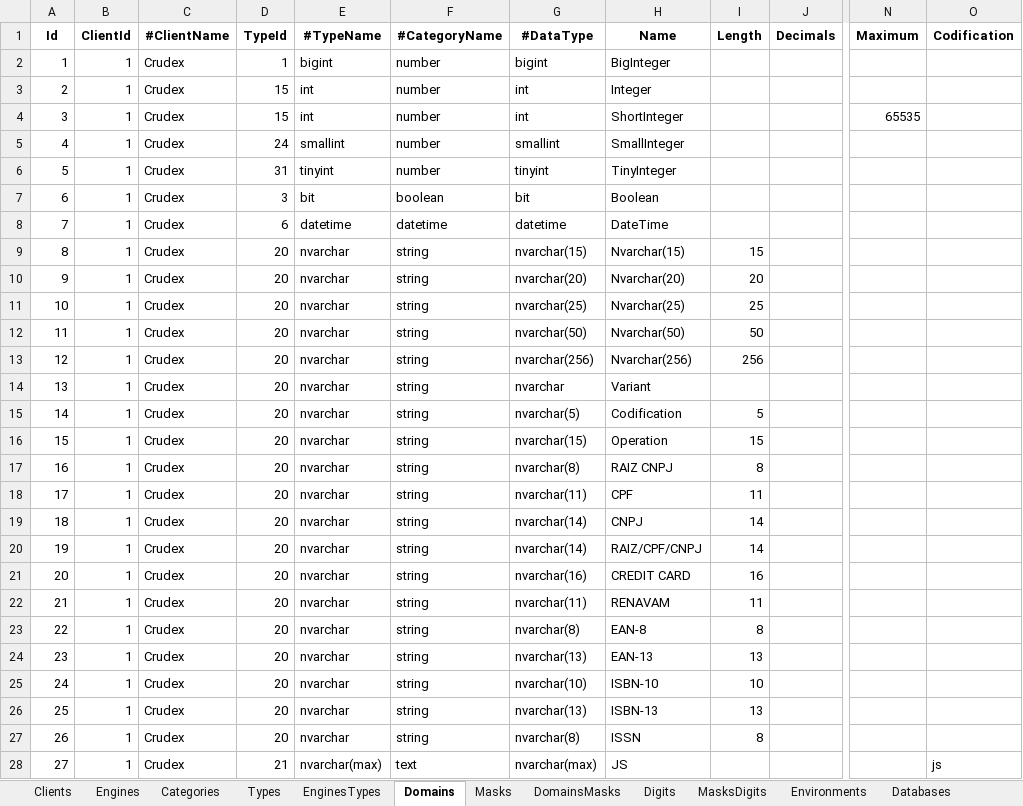
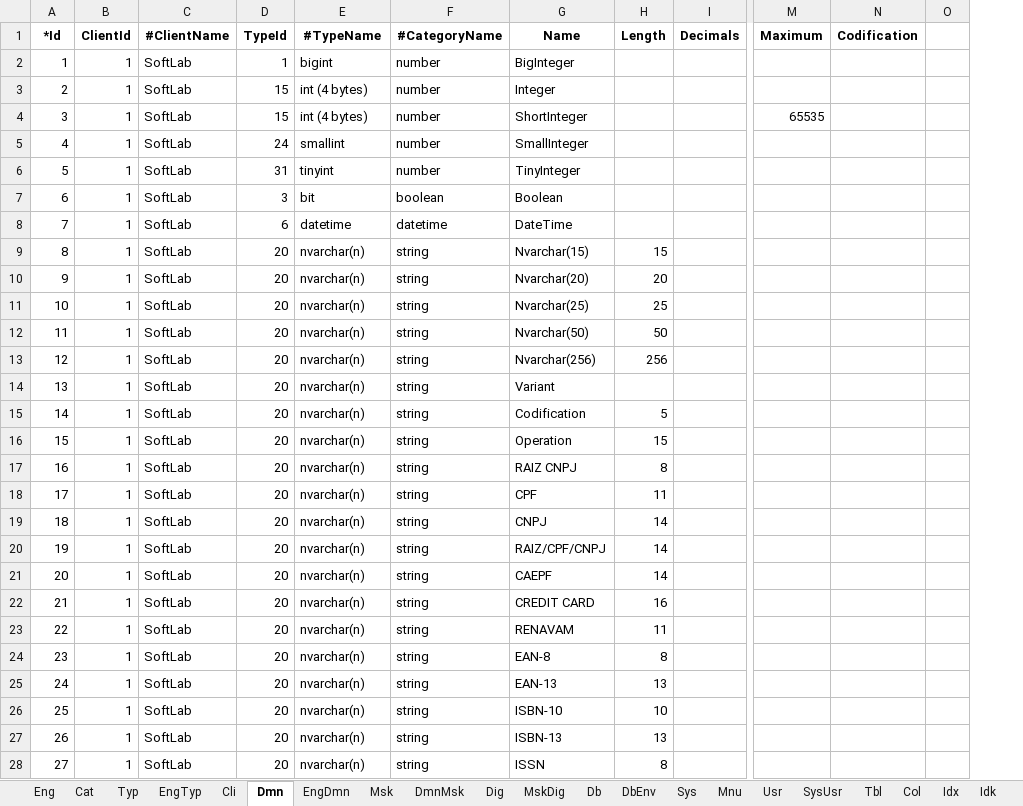
Before and after one commit to joaolabrego/CRUDEX, an Excel workbook: CRUDEX/StaticFiles/Assets/CRUDEX_Novissimo.xlsm, sheet Dmn, drawn as a sheet; only a part is shown, gaps mark what is left out; values as stored, in another font and other column widths than the file's, no borders; removed rows and columns are numbered as before the commit, all else as after; the diff covers the shown part only; the diff names each change by its address in the sheet, - before the commit and + after, or states it on an @@ line.

```diff
--- a/CRUDEX/StaticFiles/Assets/CRUDEX_Novissimo.xlsm (sheet Dmn)
+++ b/CRUDEX/StaticFiles/Assets/CRUDEX_Novissimo.xlsm (sheet Dmn)
-sheet tab: Clients
+sheet tab: Cli
-sheet tab: Engines
+sheet tab: Eng
-sheet tab: Categories
+sheet tab: Cat
-sheet tab: Types
+sheet tab: Typ
-sheet tab: EnginesTypes
+sheet tab: EngTyp
-sheet tab: Domains
+sheet tab: Dmn
-sheet tab: Masks
+sheet tab: Msk
-sheet tab: DomainsMasks
+sheet tab: DmnMsk
-sheet tab: Digits
+sheet tab: Dig
-sheet tab: MasksDigits
+sheet tab: MskDig
-sheet tab: Databases
+sheet tab: Db
-sheet tab: Environments
+sheet tab: EngDmn
@@ sheet tab order changed: Eng | Cat | Typ | EngTyp | Cli | Dmn | EngDmn | Msk | DmnMsk | Dig | MskDig | Db | DbEnv | Sys | Mnu | Usr | SysUsr | Tbl | Col | Idx | Idk @@
-column G (#DataType), rows 2-28: bigint | int | int | smallint | tinyint | bit | datetime | nvarchar(15) | nvarchar(20) | nvarchar(25) | nvarchar(50) | nvarchar(256) | nvarchar | nvarchar(5) | nvarchar(15) | nvarchar(8) | nvarchar(11) | nvarchar(14) | nvarchar(14) | nvarchar(16) | nvarchar(11) | nvarchar(8) | nvarchar(13) | nvarchar(10) | nvarchar(13) | nvarchar(8) | nvarchar(max)
+column O, empty
-A1: Id
+A1: *Id
-C2:C28 (#ClientName): Crudex
+C2:C28 (#ClientName): SoftLab
-E3:E4 (#TypeName): int
+E3:E4 (#TypeName): int (4 bytes)
-E9:E27 (#TypeName): nvarchar
+E9:E27 (#TypeName): nvarchar(n)
-G21 (Name): CREDIT CARD
+G21 (Name): CAEPF
-H21 (Length): 16
+H21 (Length): 14
-G22 (Name): RENAVAM
+G22 (Name): CREDIT CARD
-H22 (Length): 11
+H22 (Length): 16
-G23 (Name): EAN-8
+G23 (Name): RENAVAM
-H23 (Length): 8
+H23 (Length): 11
-G24 (Name): EAN-13
+G24 (Name): EAN-8
-H24 (Length): 13
+H24 (Length): 8
-G25 (Name): ISBN-10
+G25 (Name): EAN-13
-H25 (Length): 10
+H25 (Length): 13
-G26 (Name): ISBN-13
+G26 (Name): ISBN-10
-H26 (Length): 13
+H26 (Length): 10
-G27 (Name): ISSN
+G27 (Name): ISBN-13
-H27 (Length): 8
+H27 (Length): 13
-D28 (TypeId): 21
+D28 (TypeId): 20
-E28 (#TypeName): nvarchar(max)
+E28 (#TypeName): nvarchar(n)
-F28 (#CategoryName): text
+F28 (#CategoryName): string
-G28 (Name): JS
+G28 (Name): ISSN
-H28 (Length): (empty)
+H28 (Length): 8
-N28 (Codification): js
+N28 (Codification): (empty)
```
Also changed, not shown: 6 added rows and 9 edited cells elsewhere in this sheet, sheet Col, sheet EngTyp, sheet Tbl, sheet Idx, sheet Idk, sheet Msk, 15 more sheets, other sheet tabs, formulas that keep their value, CRUDEX/StaticFiles/Assets/CRUDEX_Novo.xlsm, 5 other files.
